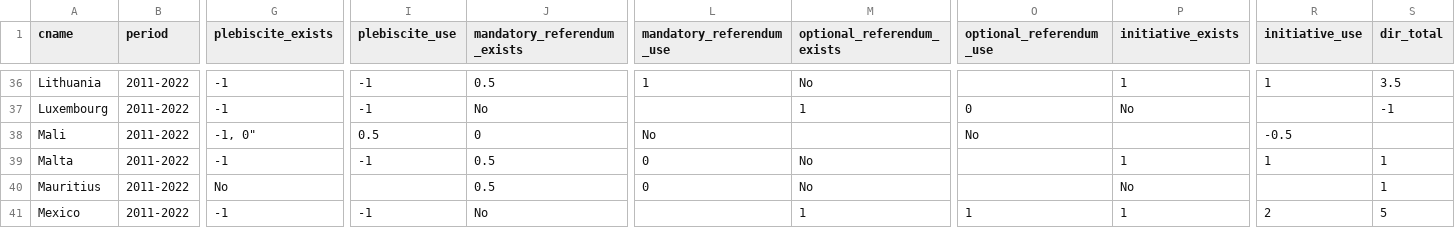
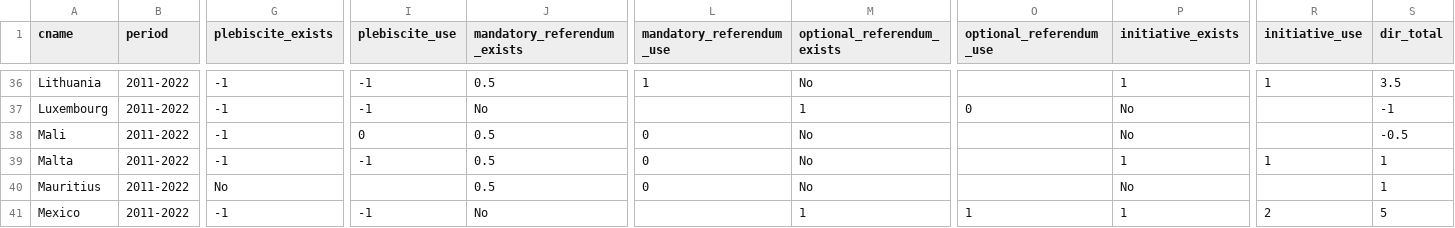
Before and after one commit to julianbernauer/powerdiffusion, a CSV file: update/direct_democracy_since_2015.csv, drawn as a sheet; only a part is shown, gaps mark what is left out; the diff names each change by its address in the sheet, - before the commit and + after, or states it on an @@ line.

Commit message:
Update direct_democracy_since_2015.csv

```diff
--- a/update/direct_democracy_since_2015.csv
+++ b/update/direct_democracy_since_2015.csv
-G38 (plebiscite_exists): -1, 0"
+G38 (plebiscite_exists): -1
-I38 (plebiscite_use): 0.5
+I38 (plebiscite_use): 0
-J38 (mandatory_referendum_exists): 0
+J38 (mandatory_referendum_exists): 0.5
-L38 (mandatory_referendum_use): No
+L38 (mandatory_referendum_use): 0
-M38 (optional_referendum_exists): (empty)
+M38 (optional_referendum_exists): No
-O38 (optional_referendum_use): No
+O38 (optional_referendum_use): (empty)
-P38 (initiative_exists): (empty)
+P38 (initiative_exists): No
-R38 (initiative_use): -0.5
+R38 (initiative_use): (empty)
-S38 (dir_total): (empty)
+S38 (dir_total): -0.5
```
